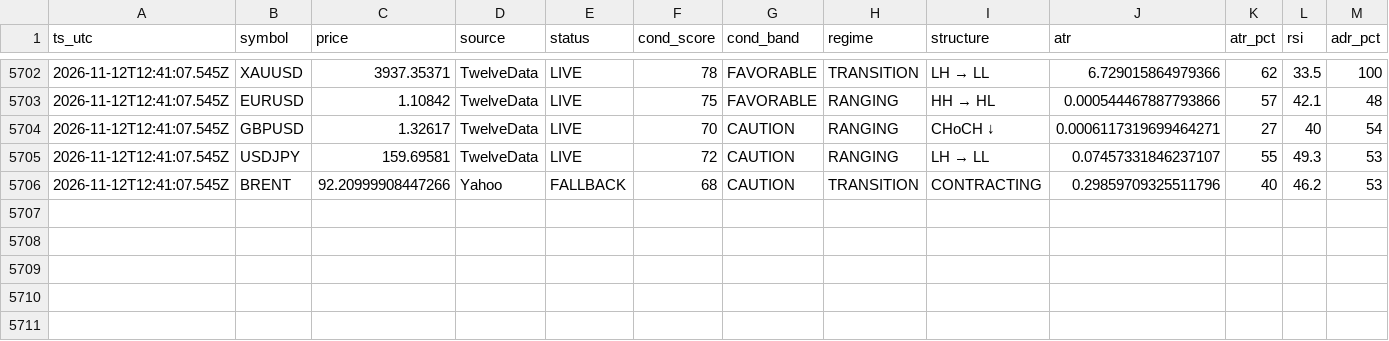
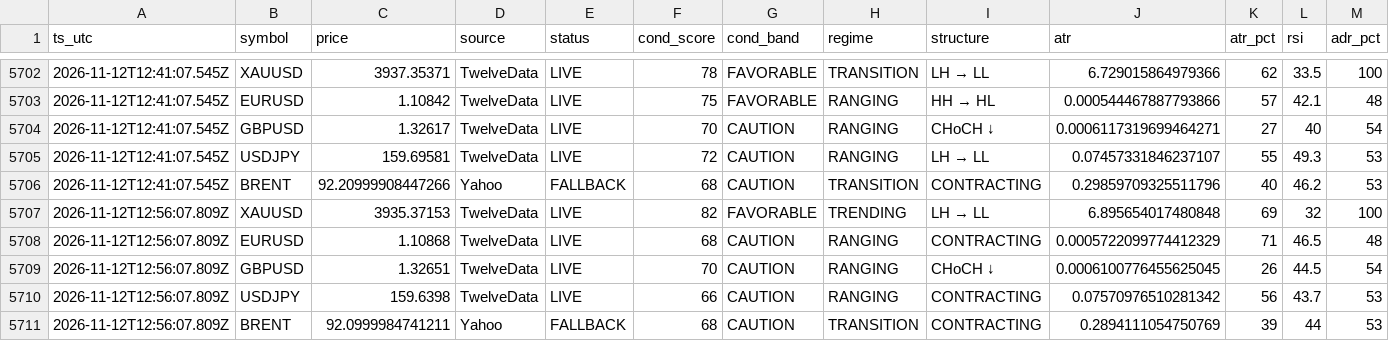
Before and after one commit to hamedezzati1362/TradingOS, a CSV file: records-2026-11.csv, drawn as a sheet; only a part is shown, gaps mark what is left out; rows hold the shown columns only; the diff names each change by its address in the sheet, - before the commit and + after, or states it on an @@ line.

Commit message:
history 2026-11-12T12:56:07Z

```diff
--- a/records-2026-11.csv
+++ b/records-2026-11.csv
+row 5707: 2026-11-12T12:56:07.809Z | XAUUSD | 3935.37153 | TwelveData | LIVE | 82 | FAVORABLE | TRENDING | LH → LL | 6.895654017480848 | 69 | 32 | 100
+row 5708: 2026-11-12T12:56:07.809Z | EURUSD | 1.10868 | TwelveData | LIVE | 68 | CAUTION | RANGING | CONTRACTING | 0.0005722099774412329 | 71 | 46.5 | 48
+row 5709: 2026-11-12T12:56:07.809Z | GBPUSD | 1.32651 | TwelveData | LIVE | 70 | CAUTION | RANGING | CHoCH ↓ | 0.0006100776455625045 | 26 | 44.5 | 54
+row 5710: 2026-11-12T12:56:07.809Z | USDJPY | 159.6398 | TwelveData | LIVE | 66 | CAUTION | RANGING | CONTRACTING | 0.07570976510281342 | 56 | 43.7 | 53
+row 5711: 2026-11-12T12:56:07.809Z | BRENT | 92.0999984741211 | Yahoo | FALLBACK | 68 | CAUTION | TRANSITION | CONTRACTING | 0.2894111054750769 | 39 | 44 | 53
```
